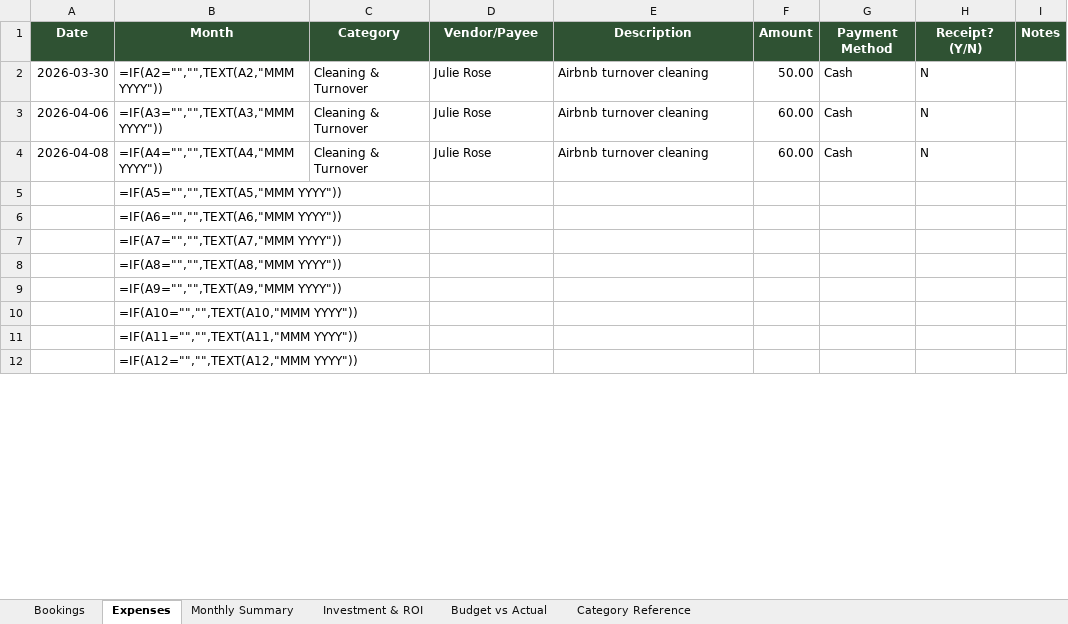
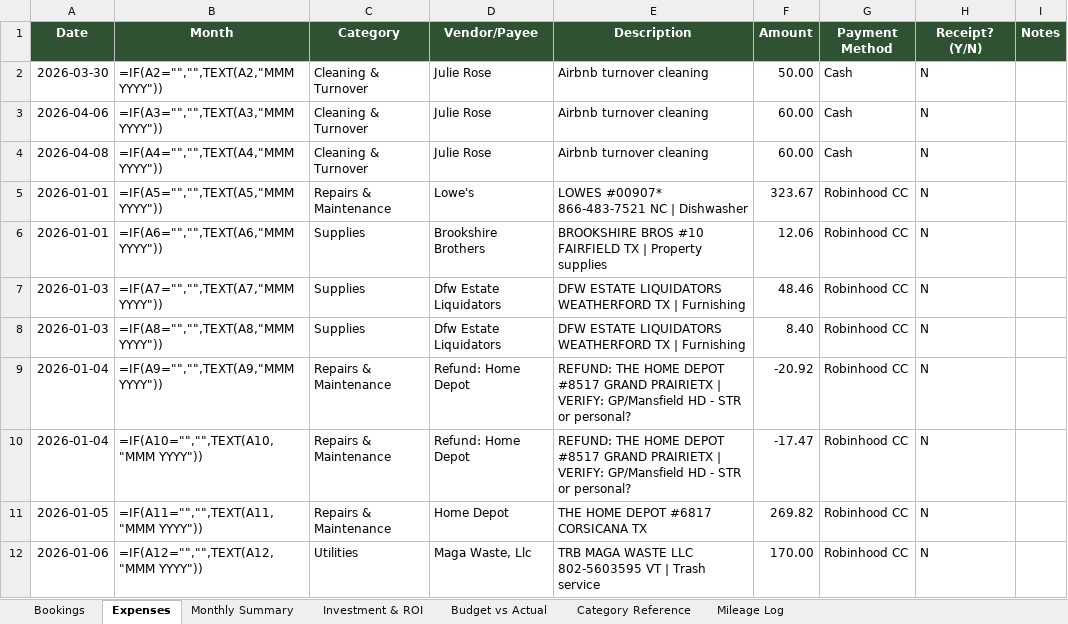
Before and after one commit to ekeng92/kengs-landing, an Excel workbook: finances/kengs-landing-finance-tracker.xlsx, sheet Expenses, drawn as a sheet; only a part is shown; values as stored, in another font and other column widths than the file's, no borders; formulas without a stored value are shown as written; the diff covers the shown part only; the diff names each change by its address in the sheet, - before the commit and + after, or states it on an @@ line.

Commit message:
Add finance import tools and populate tracker
- Airbnb CSV import skill + script (auto-detect, dedup, stub enrichment)
- Bank statement import script (Robinhood CC categorization with vendor map)
- Mileage log generator (reconstructs trips from CC location data)
- Finance tracker: 4 bookings, 69 expenses, 20-trip mileage log
- Dashboard HTML for visual finance overview

```diff
--- a/finances/kengs-landing-finance-tracker.xlsx (sheet Expenses)
+++ b/finances/kengs-landing-finance-tracker.xlsx (sheet Expenses)
+sheet tab: Mileage Log
-A5:A6 (Date): (empty)
+A5:A6 (Date): 2026-01-01
-C5 (Category): (empty)
+C5 (Category): Repairs & Maintenance
-D5 (Vendor/Payee): (empty)
+D5 (Vendor/Payee): Lowe's
-E5 (Description): (empty)
+E5 (Description): LOWES #00907* 866-483-7521 NC | Dishwasher
-F5 (Amount): (empty)
+F5 (Amount): 323.67
-G5:G12 (Payment Method): (empty)
+G5:G12 (Payment Method): Robinhood CC
-H5:H12 (Receipt? (Y/N)): (empty)
+H5:H12 (Receipt? (Y/N)): N
-C6:C8 (Category): (empty)
+C6:C8 (Category): Supplies
-D6 (Vendor/Payee): (empty)
+D6 (Vendor/Payee): Brookshire Brothers
-E6 (Description): (empty)
+E6 (Description): BROOKSHIRE BROS #10 FAIRFIELD TX | Property supplies
-F6 (Amount): (empty)
+F6 (Amount): 12.06
-A7:A8 (Date): (empty)
+A7:A8 (Date): 2026-01-03
-D7:D8 (Vendor/Payee): (empty)
+D7:D8 (Vendor/Payee): Dfw Estate Liquidators
-E7:E8 (Description): (empty)
+E7:E8 (Description): DFW ESTATE LIQUIDATORS WEATHERFORD TX | Furnishing
-F7 (Amount): (empty)
+F7 (Amount): 48.46
-F8 (Amount): (empty)
+F8 (Amount): 8.40
-A9:A10 (Date): (empty)
+A9:A10 (Date): 2026-01-04
-C9:C11 (Category): (empty)
+C9:C11 (Category): Repairs & Maintenance
-D9:D10 (Vendor/Payee): (empty)
+D9:D10 (Vendor/Payee): Refund: Home Depot
-E9:E10 (Description): (empty)
+E9:E10 (Description): REFUND: THE HOME DEPOT #8517 GRAND PRAIRIETX | VERIFY: GP/Mansfield HD - STR or personal?
-F9 (Amount): (empty)
+F9 (Amount): -20.92
-F10 (Amount): (empty)
+F10 (Amount): -17.47
-A11 (Date): (empty)
+A11 (Date): 2026-01-05
-D11 (Vendor/Payee): (empty)
+D11 (Vendor/Payee): Home Depot
-E11 (Description): (empty)
+E11 (Description): THE HOME DEPOT #6817 CORSICANA TX
-F11 (Amount): (empty)
+F11 (Amount): 269.82
-A12 (Date): (empty)
+A12 (Date): 2026-01-06
-C12 (Category): (empty)
+C12 (Category): Utilities
-D12 (Vendor/Payee): (empty)
+D12 (Vendor/Payee): Maga Waste, Llc
-E12 (Description): (empty)
+E12 (Description): TRB MAGA WASTE LLC 802-5603595 VT | Trash service
-F12 (Amount): (empty)
+F12 (Amount): 170.00
```
Also changed, not shown: 406 edited cells elsewhere in this sheet, sheet Bookings, sheet Budget vs Actual, sheet Investment & ROI, 6 other files.
